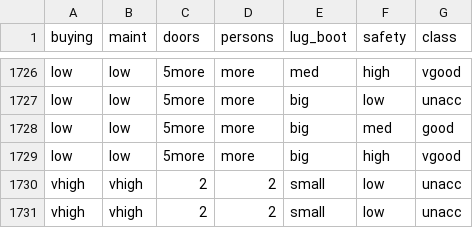
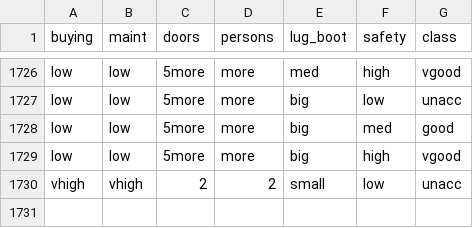
Before and after one commit to thangle253/Project-data-set-Py, a CSV file: cars.csv, drawn as a sheet; only a part is shown, gaps mark what is left out.

```diff
--- a/cars.csv
+++ b/cars.csv
@@ -1730,2 +1730 @@ low,low,5more,more,big,high,vgood
 vhigh,vhigh,2,2,small,low,unacc
-vhigh,vhigh,2,2,small,low,unacc
```
Also changed, not shown: 5 other files.
